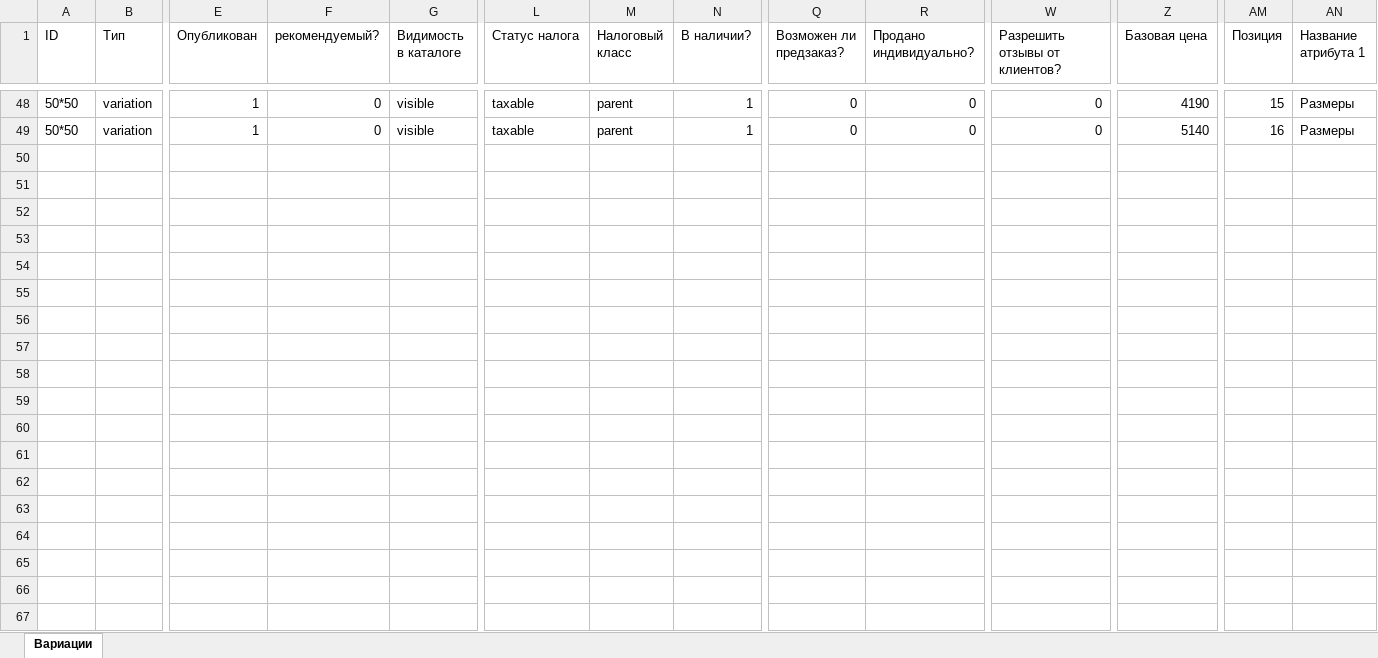
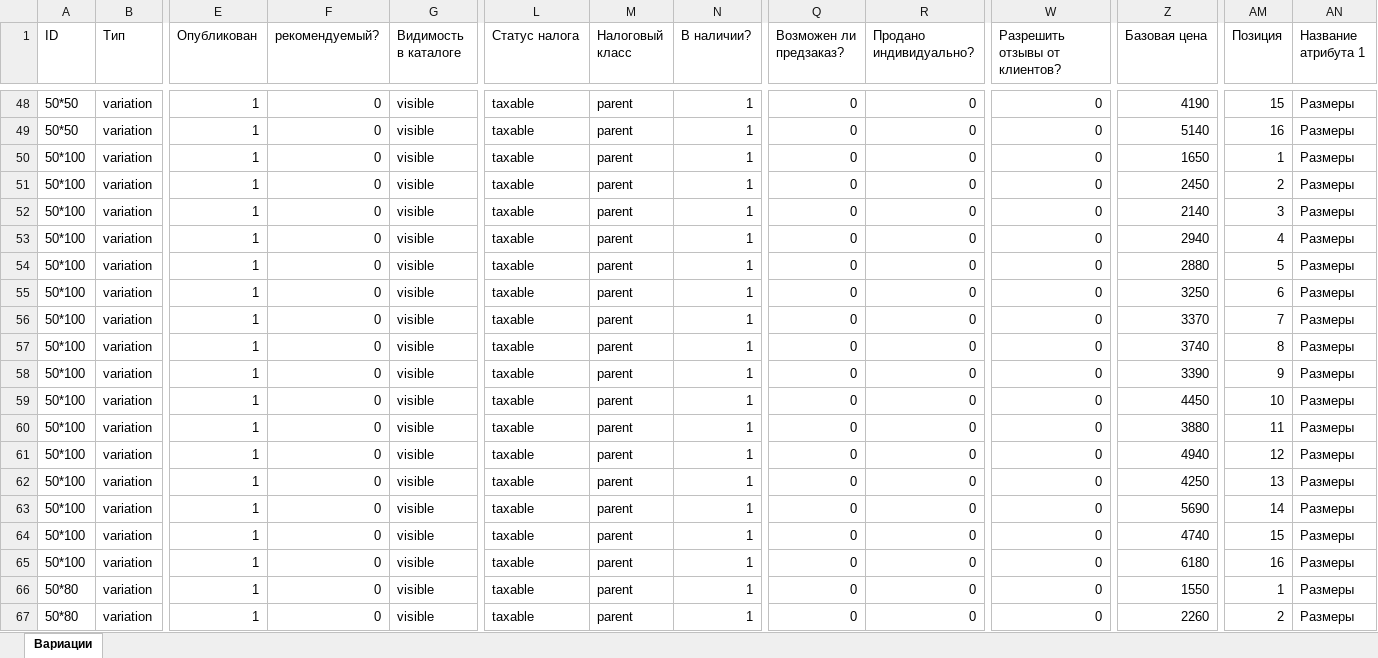
Before and after one commit to gendolf4141/art-project, an Excel workbook: static/Вариации.xlsx, sheet Вариации, drawn as a sheet; only a part is shown, gaps mark what is left out; values as stored, in another font and other column widths than the file's, no borders; rows hold the shown columns only; the diff covers the shown part only; the diff names each change by its address in the sheet, - before the commit and + after, or states it on an @@ line.

```diff
--- a/static/Вариации.xlsx (sheet Вариации)
+++ b/static/Вариации.xlsx (sheet Вариации)
+row 50: 50*100 | variation | 1 | 0 | visible | taxable | parent | 1 | 0 | 0 | 0 | 1650 | 1 | Размеры
+row 51: 50*100 | variation | 1 | 0 | visible | taxable | parent | 1 | 0 | 0 | 0 | 2450 | 2 | Размеры
+row 52: 50*100 | variation | 1 | 0 | visible | taxable | parent | 1 | 0 | 0 | 0 | 2140 | 3 | Размеры
+row 53: 50*100 | variation | 1 | 0 | visible | taxable | parent | 1 | 0 | 0 | 0 | 2940 | 4 | Размеры
+row 54: 50*100 | variation | 1 | 0 | visible | taxable | parent | 1 | 0 | 0 | 0 | 2880 | 5 | Размеры
+row 55: 50*100 | variation | 1 | 0 | visible | taxable | parent | 1 | 0 | 0 | 0 | 3250 | 6 | Размеры
+row 56: 50*100 | variation | 1 | 0 | visible | taxable | parent | 1 | 0 | 0 | 0 | 3370 | 7 | Размеры
+row 57: 50*100 | variation | 1 | 0 | visible | taxable | parent | 1 | 0 | 0 | 0 | 3740 | 8 | Размеры
+row 58: 50*100 | variation | 1 | 0 | visible | taxable | parent | 1 | 0 | 0 | 0 | 3390 | 9 | Размеры
+row 59: 50*100 | variation | 1 | 0 | visible | taxable | parent | 1 | 0 | 0 | 0 | 4450 | 10 | Размеры
+row 60: 50*100 | variation | 1 | 0 | visible | taxable | parent | 1 | 0 | 0 | 0 | 3880 | 11 | Размеры
+row 61: 50*100 | variation | 1 | 0 | visible | taxable | parent | 1 | 0 | 0 | 0 | 4940 | 12 | Размеры
+row 62: 50*100 | variation | 1 | 0 | visible | taxable | parent | 1 | 0 | 0 | 0 | 4250 | 13 | Размеры
+row 63: 50*100 | variation | 1 | 0 | visible | taxable | parent | 1 | 0 | 0 | 0 | 5690 | 14 | Размеры
+row 64: 50*100 | variation | 1 | 0 | visible | taxable | parent | 1 | 0 | 0 | 0 | 4740 | 15 | Размеры
+row 65: 50*100 | variation | 1 | 0 | visible | taxable | parent | 1 | 0 | 0 | 0 | 6180 | 16 | Размеры
+row 66: 50*80 | variation | 1 | 0 | visible | taxable | parent | 1 | 0 | 0 | 0 | 1550 | 1 | Размеры
+row 67: 50*80 | variation | 1 | 0 | visible | taxable | parent | 1 | 0 | 0 | 0 | 2260 | 2 | Размеры
```
Also changed, not shown: 30 added rows elsewhere in this sheet, 1 other file.
